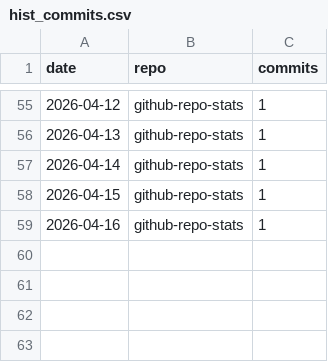
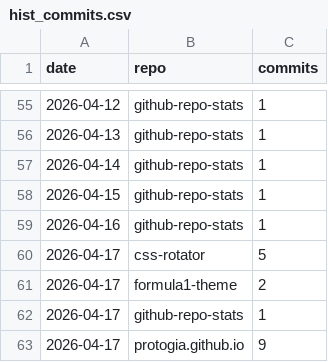
Before and after one commit to protogia/github-repo-stats, a CSV file: data/hist_commits.csv, drawn as a sheet; only a part is shown, gaps mark what is left out.

```diff
--- a/data/hist_commits.csv
+++ b/data/hist_commits.csv
@@ -59 +59,5 @@ date,repo,commits
 2026-04-16,github-repo-stats,1
+2026-04-17,css-rotator,5
+2026-04-17,formula1-theme,2
+2026-04-17,github-repo-stats,1
+2026-04-17,protogia.github.io,9
```
Also changed, not shown: data/hist_clones.csv, data/hist_general.csv, 5 other files.
